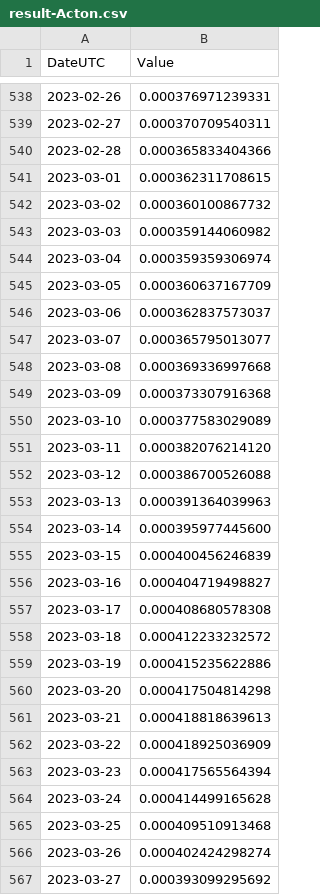
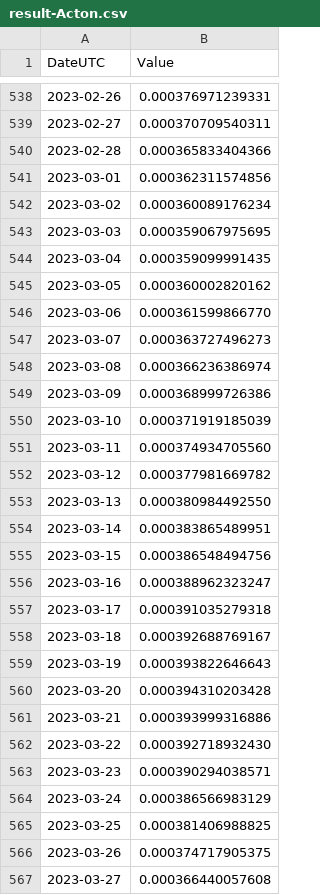
Before and after one commit to ellieayla/covid-data-halton, a CSV file: result-Acton.csv, drawn as a sheet; only a part is shown, gaps mark what is left out; the diff covers the shown part only.

```diff
--- a/result-Acton.csv
+++ b/result-Acton.csv
@@ -540,28 +540,28 @@ DateUTC,Value
 2023-02-28,0.000365833404366
-2023-03-01,0.000362311708615
-2023-03-02,0.000360100867732
-2023-03-03,0.000359144060982
-2023-03-04,0.000359359306974
-2023-03-05,0.000360637167709
-2023-03-06,0.000362837573037
-2023-03-07,0.000365795013077
-2023-03-08,0.000369336997668
-2023-03-09,0.000373307916368
-2023-03-10,0.000377583029089
-2023-03-11,0.000382076214120
-2023-03-12,0.000386700526088
-2023-03-13,0.000391364039963
-2023-03-14,0.000395977445600
-2023-03-15,0.000400456246839
-2023-03-16,0.000404719498827
-2023-03-17,0.000408680578308
-2023-03-18,0.000412233232572
-2023-03-19,0.000415235622886
-2023-03-20,0.000417504814298
-2023-03-21,0.000418818639613
-2023-03-22,0.000418925036909
-2023-03-23,0.000417565564394
-2023-03-24,0.000414499165628
-2023-03-25,0.000409510913468
-2023-03-26,0.000402424298274
-2023-03-27,0.000393099295692
+2023-03-01,0.000362311574856
+2023-03-02,0.000360089176234
+2023-03-03,0.000359067975695
+2023-03-04,0.000359099991435
+2023-03-05,0.000360002820162
+2023-03-06,0.000361599866770
+2023-03-07,0.000363727496273
+2023-03-08,0.000366236386974
+2023-03-09,0.000368999726386
+2023-03-10,0.000371919185039
+2023-03-11,0.000374934705560
+2023-03-12,0.000377981669782
+2023-03-13,0.000380984492550
+2023-03-14,0.000383865489951
+2023-03-15,0.000386548494756
+2023-03-16,0.000388962323247
+2023-03-17,0.000391035279318
+2023-03-18,0.000392688769167
+2023-03-19,0.000393822646643
+2023-03-20,0.000394310203428
+2023-03-21,0.000393999316886
+2023-03-22,0.000392718932430
+2023-03-23,0.000390294038571
+2023-03-24,0.000386566983129
+2023-03-25,0.000381406988825
+2023-03-26,0.000374717905375
+2023-03-27,0.000366440057608
```
Also changed, not shown: 4 added rows elsewhere in this file, result-Georgetown.csv, result-MidHalton.csv, 3 other files.
